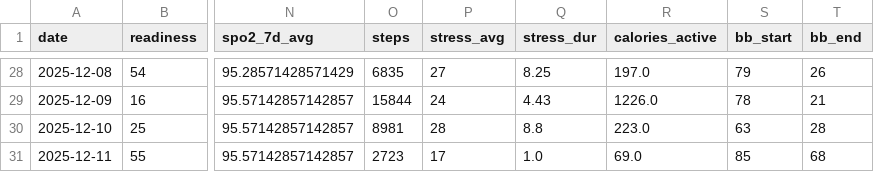
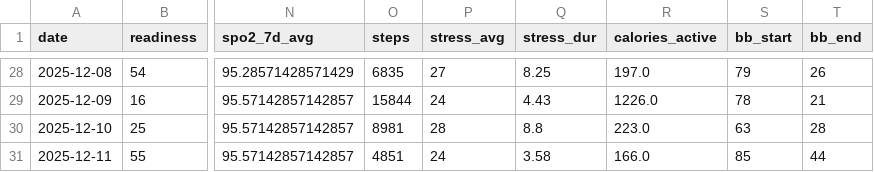
Before and after one commit to tijuanajack/garmin-health-data, a CSV file: latest_summary.csv, drawn as a sheet; only a part is shown, gaps mark what is left out; the diff names each change by its address in the sheet, - before the commit and + after, or states it on an @@ line.

```diff
--- a/latest_summary.csv
+++ b/latest_summary.csv
-O31 (steps): 2723
+O31 (steps): 4851
-P31 (stress_avg): 17
+P31 (stress_avg): 24
-Q31 (stress_dur): 1.0
+Q31 (stress_dur): 3.58
-R31 (calories_active): 69.0
+R31 (calories_active): 166.0
-T31 (bb_end): 68
+T31 (bb_end): 44
```
